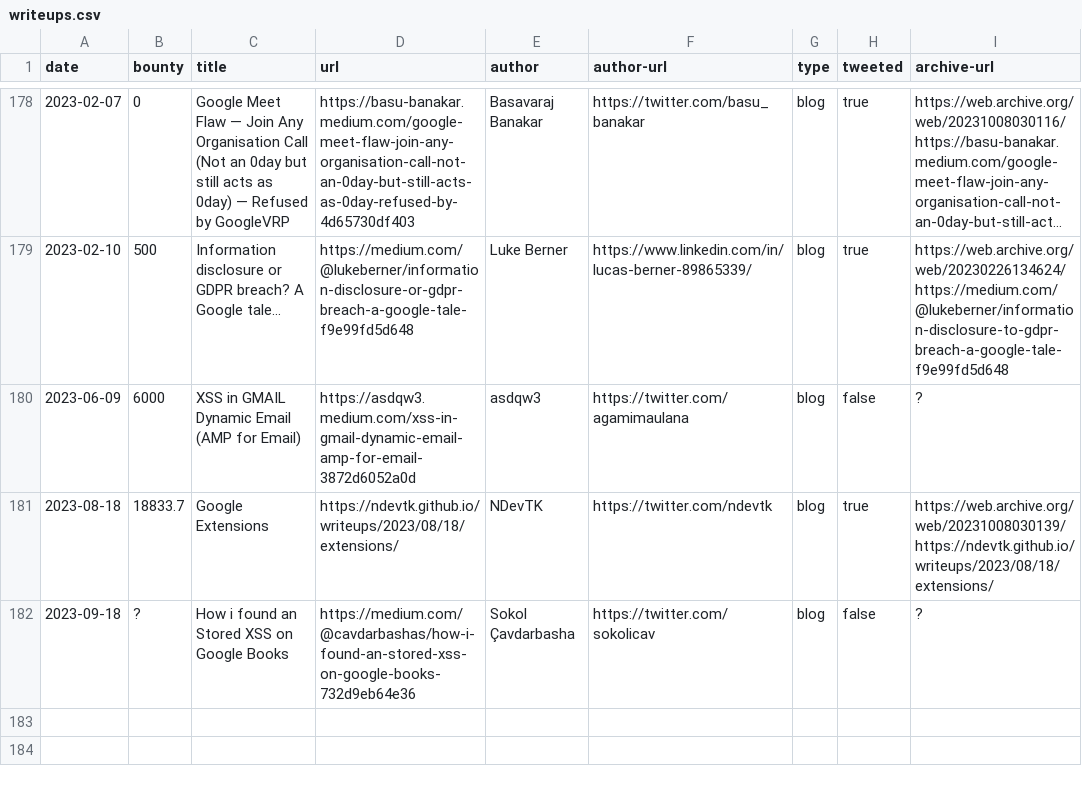
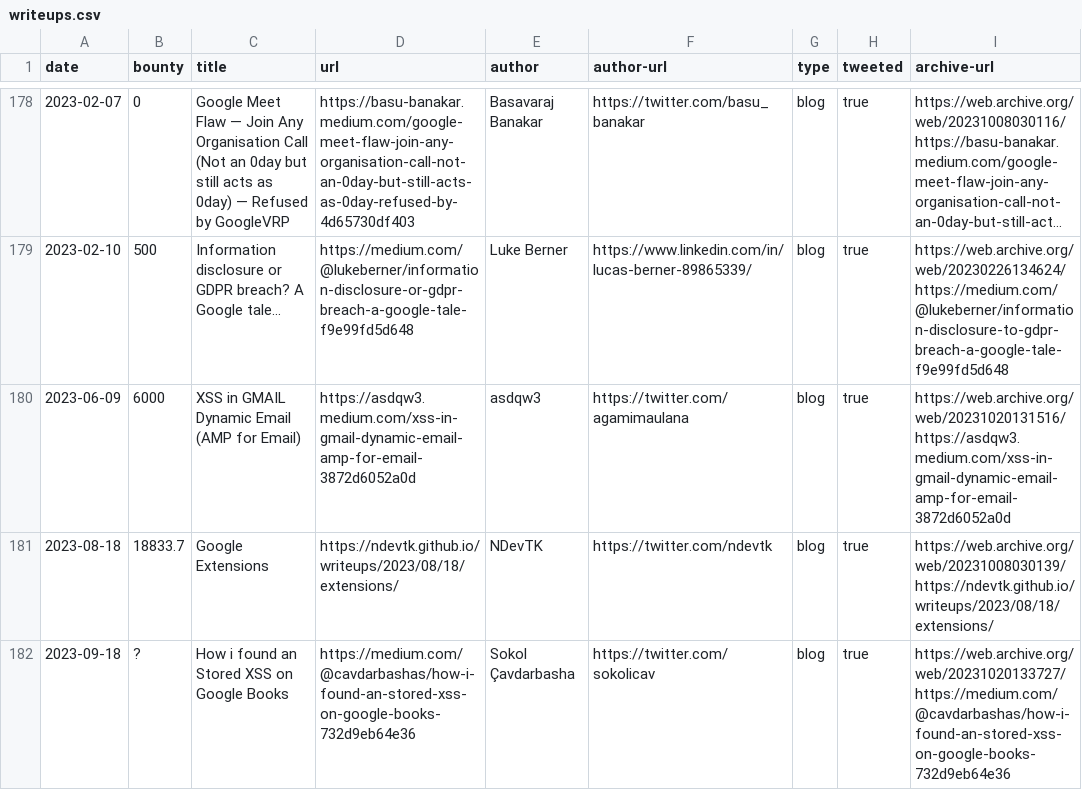
Before and after one commit to xdavidhu/awesome-google-vrp-writeups, a CSV file: writeups.csv, drawn as a sheet; only a part is shown, gaps mark what is left out; long unchanged cells end in ….

```diff
--- a/writeups.csv
+++ b/writeups.csv
@@ -179,4 +179,4 @@ date,bounty,title,url,author,author-url,type,tweeted,archive-url
 2023-02-10,500,Information disclosure or GDPR breach? A Google tale…,https://medium.com/@lukeberner/information-disclosure-or-gdpr-breach-a-google-tale-f9e99fd5d648,Luke Berner,https://www.linkedin.com/in/lucas-berner-89865339/,blog,true,https://web.archive.org/web/20230226134624/https://medium.com/@lukeberner/information-disclosure-to-gdpr-breach-a-google-tale-f9e99fd5d648
-2023-06-09,6000,XSS in GMAIL Dynamic Email (AMP for Email),https://asdqw3.medium.com/xss-in-gmail-dynamic-email-amp-for-email-3872d6052a0d,asdqw3,https://twitter.com/agamimaulana,blog,false,?
+2023-06-09,6000,XSS in GMAIL Dynamic Email (AMP for Email),https://asdqw3.medium.com/xss-in-gmail-dynamic-email-amp-for-email-3872d6052a0d,asdqw3,https://twitter.com/agamimaulana,blog,true,https://web.archive.org/web/20231020131516/https://asdqw3.medium.com/xss-in-gmail-dynamic-email-amp-for-email-3872d6052a0d
 2023-08-18,18833.7,Google Extensions,https://ndevtk.github.io/writeups/2023/08/18/extensions/,NDevTK,https://twitter.com/ndevtk,blog,true,https://web.archive.org/web/20231008030139/https://ndevtk.github.io/writeups/2023/08/18/extensions/
-2023-09-18,?,How i found an Stored XSS on Google Books,https://medium.com/@cavdarbashas/how-i-found-an-stored-xss-on-google-books-732d9eb64e36,Sokol Çavdarbasha,https://twitter.com/sokolicav,blog,false,?
+2023-09-18,?,How i found an Stored XSS on Google Books,https://medium.com/@cavdarbashas/how-i-found-an-stored-xss-on-google-books-732d9eb64e36,Sokol Çavdarbasha,https://twitter.com/sokolicav,blog,true,https://web.archive.org/web/20231020133727/https://medium.com/@cavdarbashas/how-i-found-an-stored-xss-on-google-books-732d9eb64e36
```
Also changed, not shown: 1 other file.
